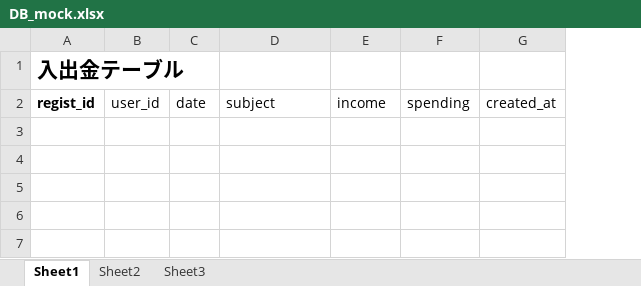
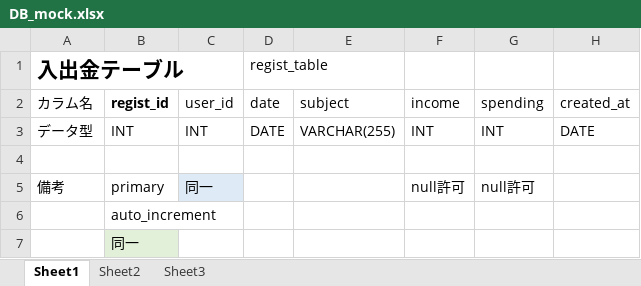
Before and after one commit to turkey014/ITPj2021, an Excel workbook: public/BK_mockup/DB_mock.xlsx, sheet Sheet1, drawn as a sheet; values as stored, in another font and other column widths than the file's, no borders; addresses are those after the commit; the diff names each change by its address in the sheet, - before the commit and + after, or states it on an @@ line.

```diff
--- a/public/BK_mockup/DB_mock.xlsx (sheet Sheet1)
+++ b/public/BK_mockup/DB_mock.xlsx (sheet Sheet1)
+column B (regist_id), empty
-D1 (date): (empty)
+D1 (date): regist_table
-A2: regist_id
+A2: カラム名
-A2 bold: on
+A2 bold: off
+row 3: データ型 | INT | INT | DATE | VARCHAR(255) | INT | INT | DATE
+row 4: (empty)
+row 5: 備考 | primary | 同一 |  |  | null許可 | null許可
+row 6:  | auto_increment
+row 7:  | 同一
```
Also changed, not shown: sheet Sheet2, sheet Sheet3, 4 other files.
